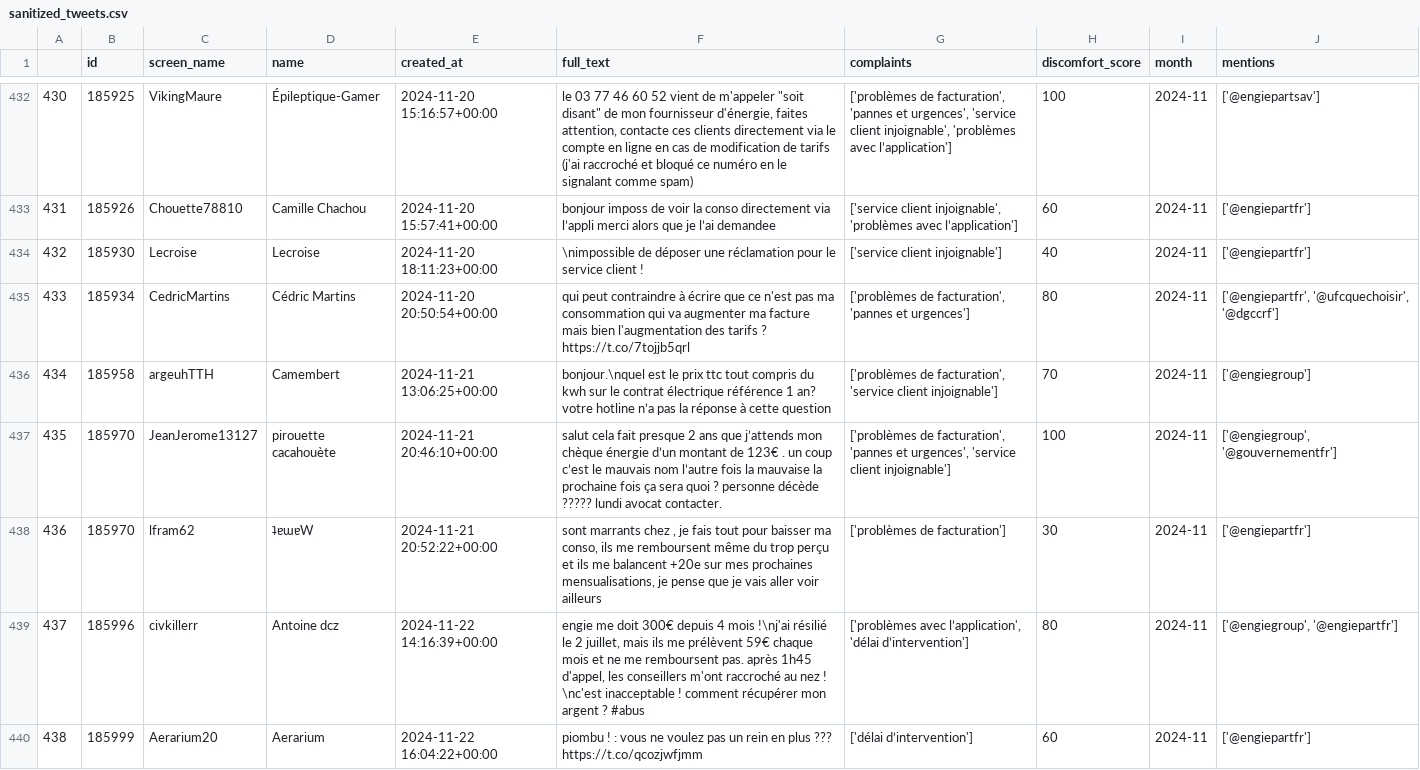
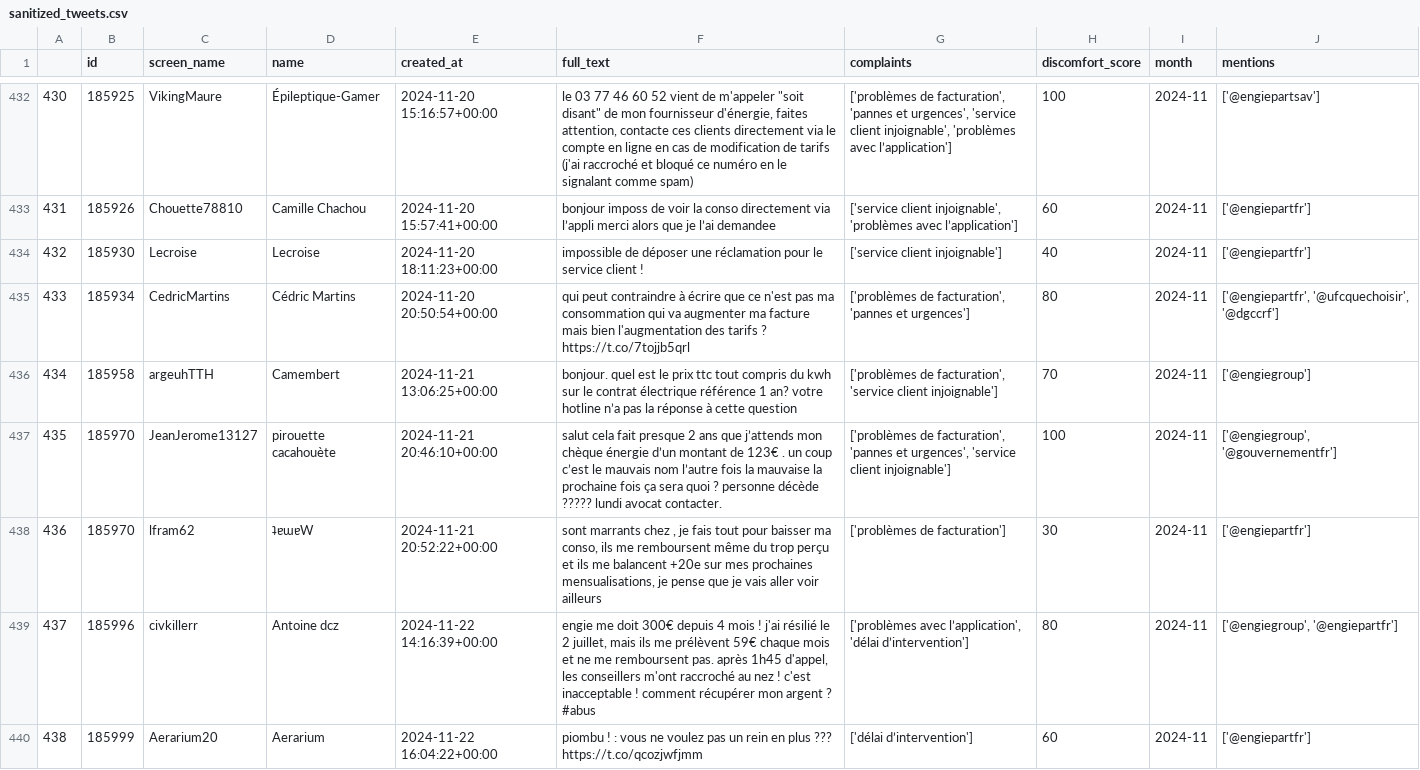
Before and after one commit to qevan91/Challenge-48H_24-25, a CSV file: sanitized_tweets.csv, drawn as a sheet; only a part is shown, gaps mark what is left out; the diff covers the shown part only; the diff names each change by its address in the sheet, - before the commit and + after, or states it on an @@ line.

```diff
--- a/sanitized_tweets.csv
+++ b/sanitized_tweets.csv
-F434 (full_text): \nimpossible de déposer…
+F434 (full_text): impossible de déposer…
-F436 (full_text): bonjour.\nquel est le…
+F436 (full_text): bonjour. quel est le…
-F439 (full_text): …4 mois !\nj'ai résilié le 2 juillet, mais ils me prélèvent 59€ chaque mois et ne me remboursent pas. après 1h45 d'appel, les conseillers m'ont raccroché au nez ! \nc'est inacceptable !…
+F439 (full_text): …4 mois ! j'ai résilié le 2 juillet, mais ils me prélèvent 59€ chaque mois et ne me remboursent pas. après 1h45 d'appel, les conseillers m'ont raccroché au nez ! c'est inacceptable !…
```
Also changed, not shown: 193 edited cells elsewhere in this file, 2 other files.
